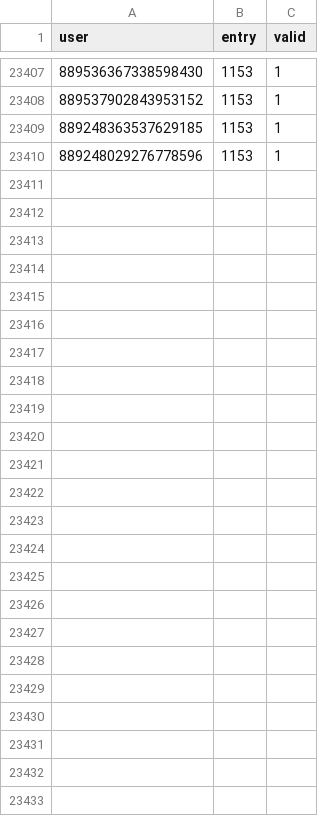
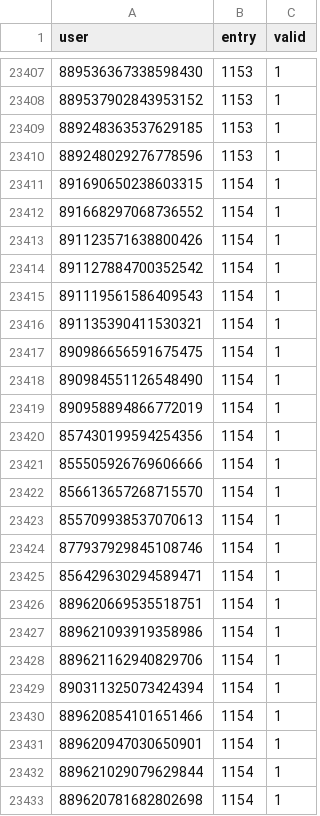
Before and after one commit to LorittaBot/FloppaPowerData, a CSV file: blocked_users.csv, drawn as a sheet; only a part is shown, gaps mark what is left out.

```diff
--- a/blocked_users.csv
+++ b/blocked_users.csv
@@ -23410 +23410,24 @@ user,entry,valid
 889248029276778596,1153,1
+891690650238603315,1154,1
+891668297068736552,1154,1
+891123571638800426,1154,1
+891127884700352542,1154,1
+891119561586409543,1154,1
+891135390411530321,1154,1
+890986656591675475,1154,1
+890984551126548490,1154,1
+890958894866772019,1154,1
+857430199594254356,1154,1
+855505926769606666,1154,1
+856613657268715570,1154,1
+855709938537070613,1154,1
+877937929845108746,1154,1
+856429630294589471,1154,1
+889620669535518751,1154,1
+889621093919358986,1154,1
+889621162940829706,1154,1
+890311325073424394,1154,1
+889620854101651466,1154,1
+889620947030650901,1154,1
+889621029079629844,1154,1
+889620781682802698,1154,1
```
Also changed, not shown: multi_entries_metadata.csv, users_approvals.csv, 1 other file.
